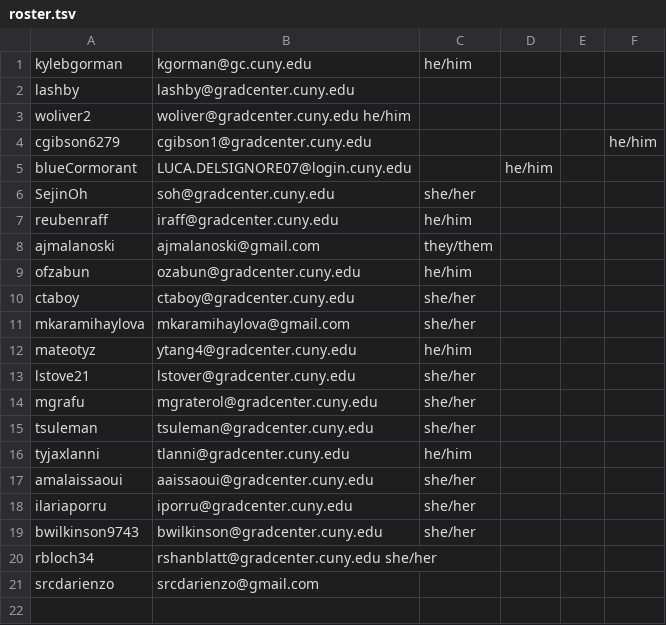
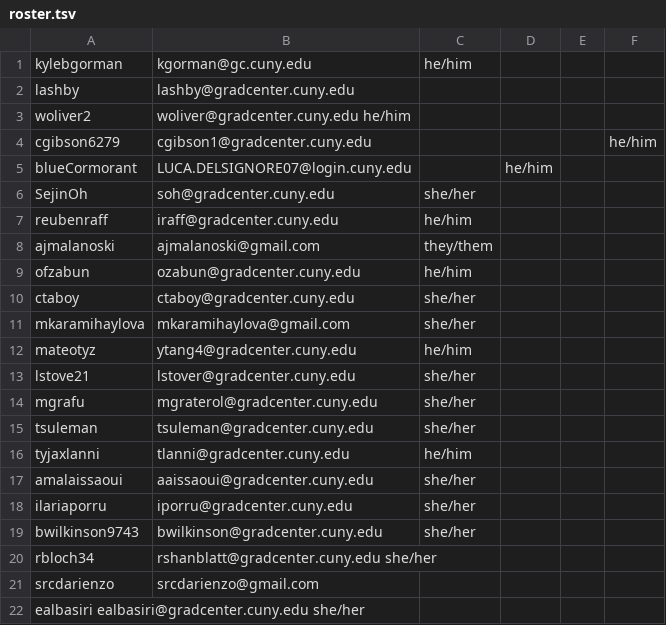
Before and after one commit to zliu222/HW1, a TSV file: data/roster.tsv, drawn as a sheet; the diff names each change by its address in the sheet, - before the commit and + after, or states it on an @@ line.

Commit message:
Update roster.tsv

```diff
--- a/data/roster.tsv
+++ b/data/roster.tsv
+row 22: ealbasiri ealbasiri@gradcenter.cuny.edu she/her
```
